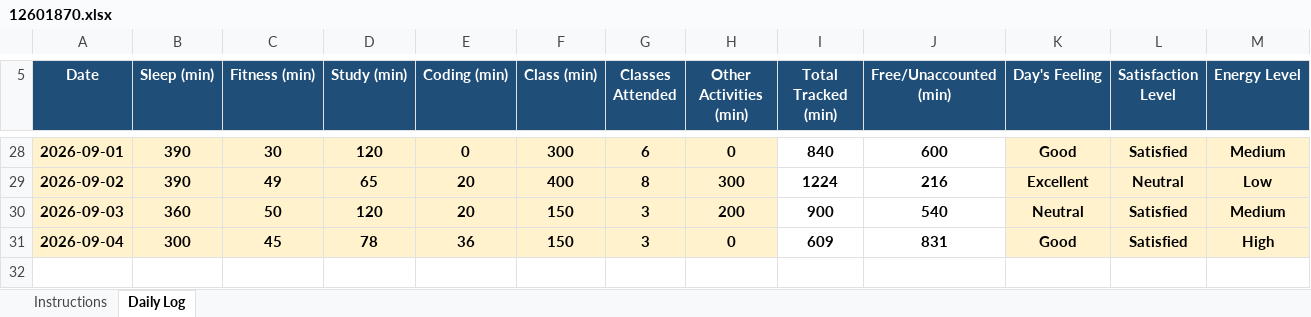
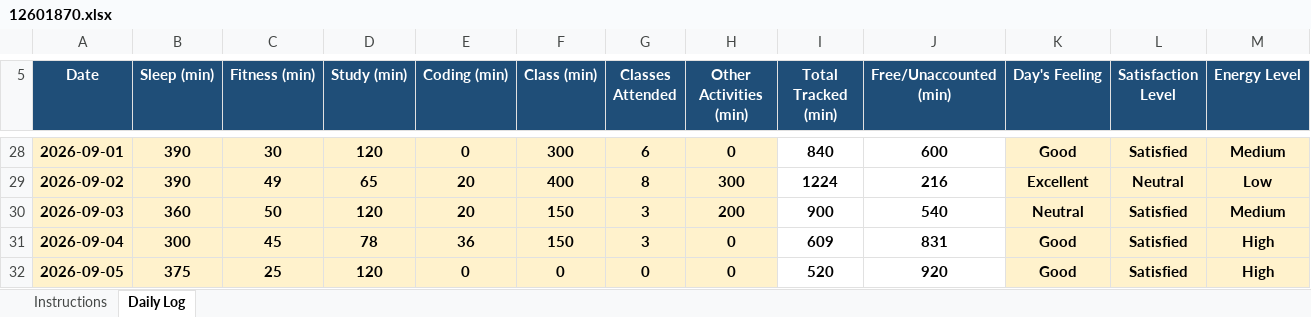
Before and after one commit to ashutoshd22-cloud/Daily-Activity-tracker-CAP776-Python, an Excel workbook: 12601870.xlsx, sheet Daily Log, drawn as a sheet; only a part is shown, gaps mark what is left out; values as stored, in another font and other column widths than the file's, no borders; conditional formats not drawn; rows hold the shown columns only; the diff names each change by its address in the sheet, - before the commit and + after, or states it on an @@ line.

Commit message:
Updated for 5th September

```diff
--- a/12601870.xlsx (sheet Daily Log)
+++ b/12601870.xlsx (sheet Daily Log)
+row 32: 2026-09-05 | 375 | 25 | 120 | 0 | 0 | 0 | 0 | 520 | 920 | Good | Satisfied | High
```
